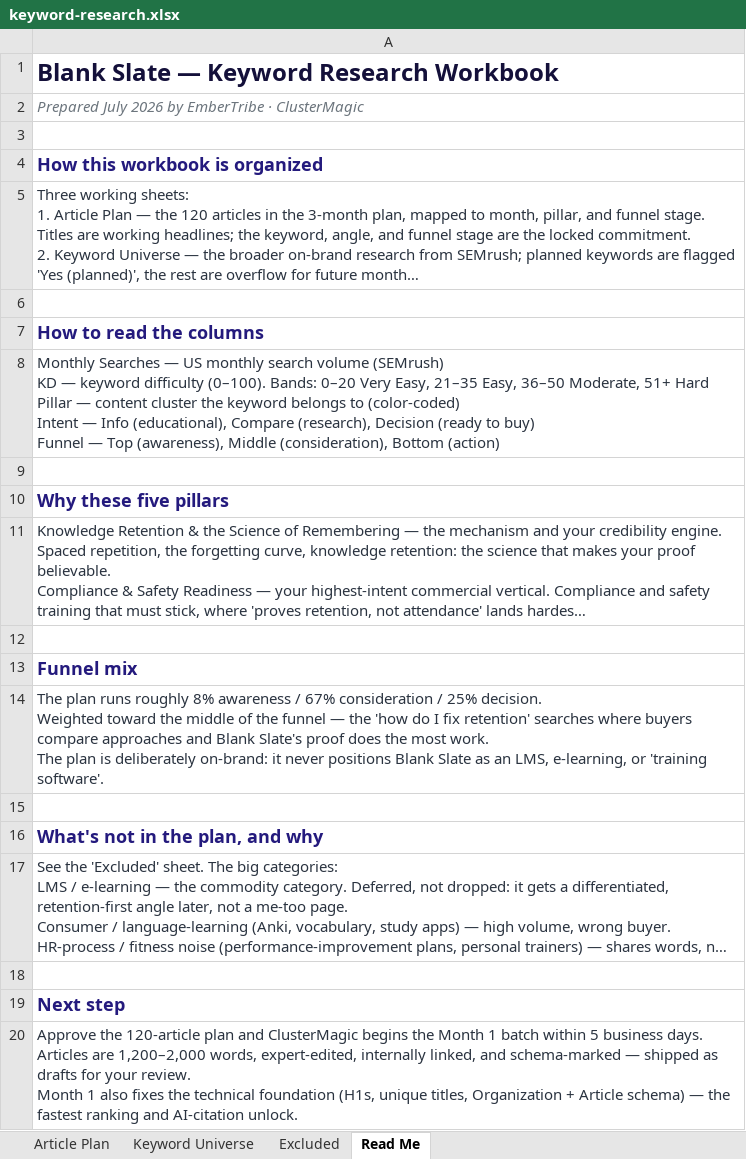
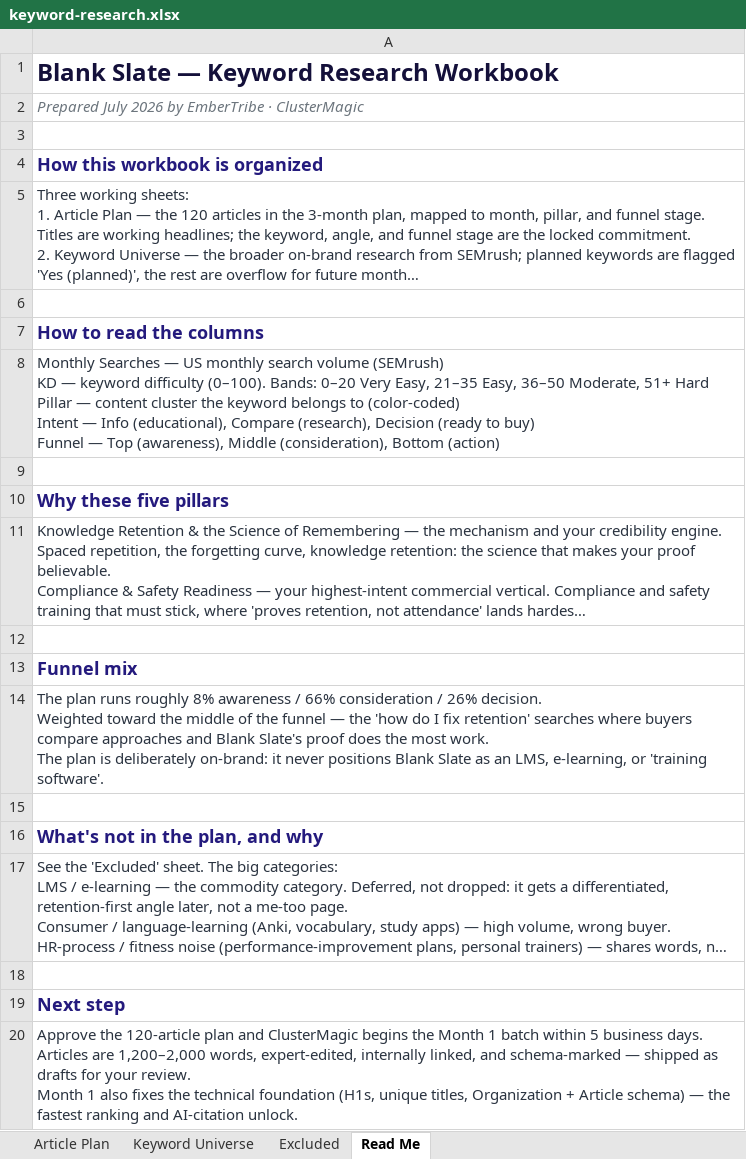
Before and after one commit to jonestj-boop/decks, an Excel workbook: decks/blank-slate/keyword-research.xlsx, sheet Read Me, drawn as a sheet; long unchanged cells end in …; values as stored, in another font and other column widths than the file's, no borders; ↵ is a line break in a cell; the diff names each change by its address in the sheet, - before the commit and + after, or states it on an @@ line.

```diff
--- a/decks/blank-slate/keyword-research.xlsx (sheet Read Me)
+++ b/decks/blank-slate/keyword-research.xlsx (sheet Read Me)
-A14: …awareness / 67% consideration / 25% decision. ↵ Weighted…
+A14: …awareness / 66% consideration / 26% decision. ↵ Weighted…
```
Also changed, not shown: sheet Article Plan, sheet Keyword Universe, 1 other file.
